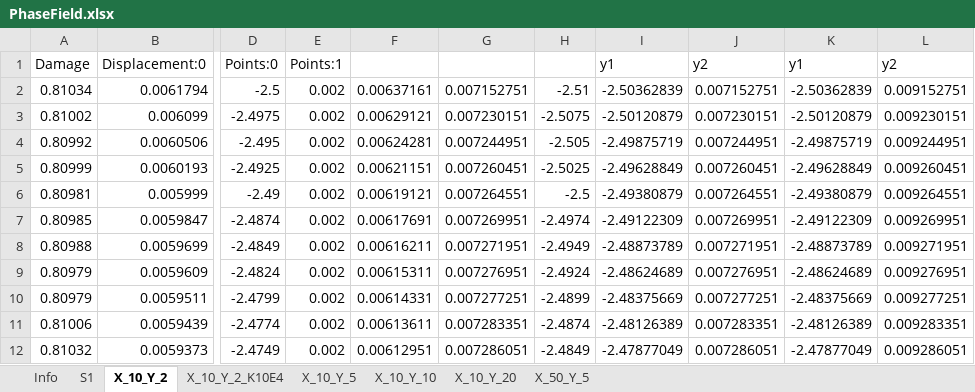
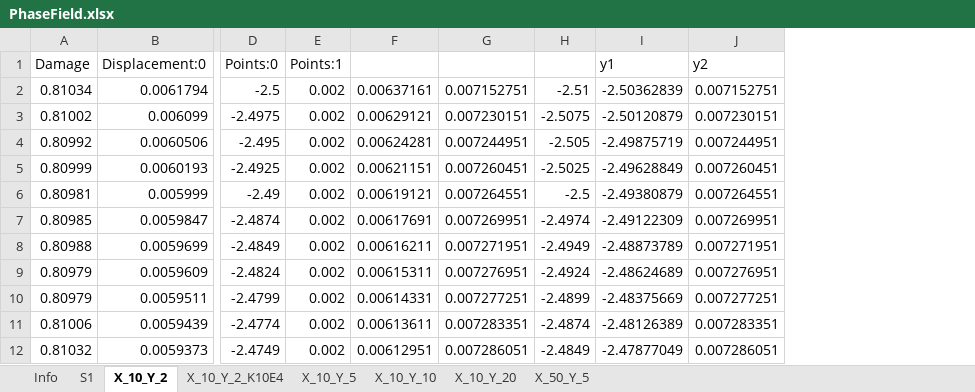
Before and after one commit to idaang267/FEniCS, an Excel workbook: Phase_Field_Fracture/PhaseField.xlsx, sheet X_10_Y_2, drawn as a sheet; only a part is shown, gaps mark what is left out; values as stored, in another font and other column widths than the file's, no borders; the diff names each change by its address in the sheet, - before the commit and + after, or states it on an @@ line.

```diff
--- a/Phase_Field_Fracture/PhaseField.xlsx (sheet X_10_Y_2)
+++ b/Phase_Field_Fracture/PhaseField.xlsx (sheet X_10_Y_2)
-column K (y1), rows 2-12: -2.50362839 | -2.50120879 | -2.49875719 | -2.49628849 | -2.49380879 | -2.49122309 | -2.48873789 | -2.48624689 | -2.48375669 | -2.48126389 | -2.47877049
-column L (y2), rows 2-12: 0.009152751 | 0.009230151 | 0.009244951 | 0.009260451 | 0.009264551 | 0.009269951 | 0.009271951 | 0.009276951 | 0.009277251 | 0.009283351 | 0.009286051
```
Also changed, not shown: sheet Info, 11 other files.
